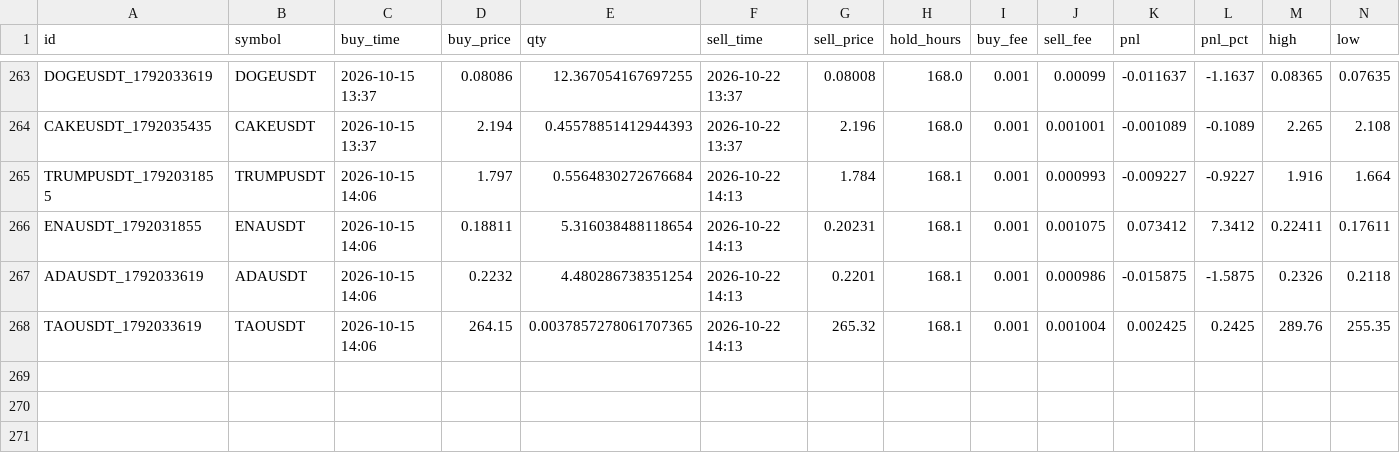
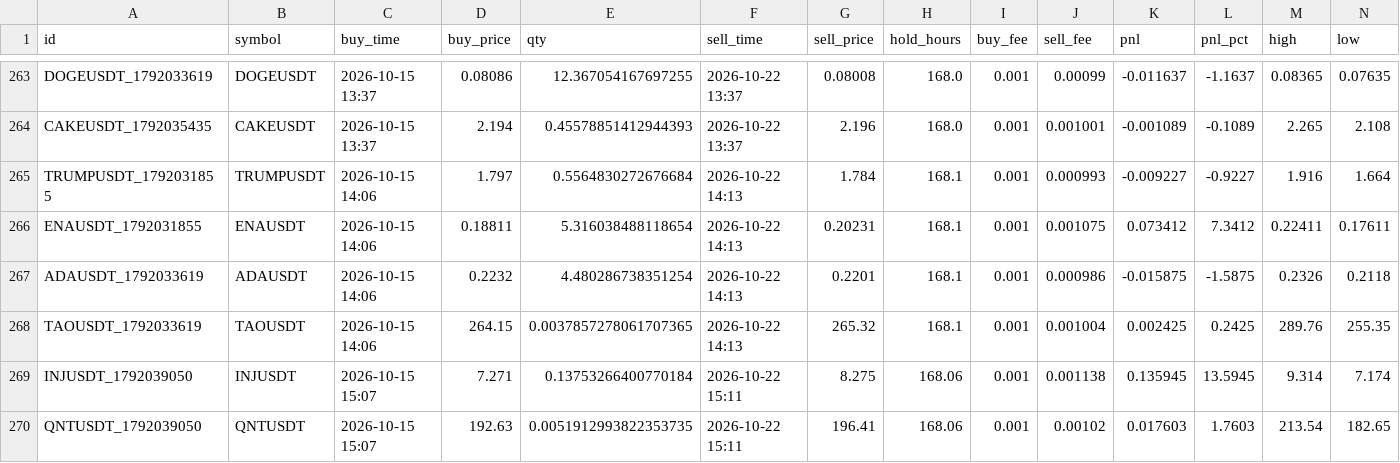
Before and after one commit to hiro1980umare/mexcscreener, a CSV file: paper_trades.csv, drawn as a sheet; only a part is shown, gaps mark what is left out; rows hold the shown columns only; the diff names each change by its address in the sheet, - before the commit and + after, or states it on an @@ line.

```diff
--- a/paper_trades.csv
+++ b/paper_trades.csv
+row 269: INJUSDT_1792039050 | INJUSDT | 2026-10-15 15:07 | 7.271 | 0.13753266400770184 | 2026-10-22 15:11 | 8.275 | 168.06 | 0.001 | 0.001138 | 0.135945 | 13.5945 | 9.314 | 7.174
+row 270: QNTUSDT_1792039050 | QNTUSDT | 2026-10-15 15:07 | 192.63 | 0.0051912993822353735 | 2026-10-22 15:11 | 196.41 | 168.06 | 0.001 | 0.00102 | 0.017603 | 1.7603 | 213.54 | 182.65
```
Also changed, not shown: market_bars.csv, 5 other files.
